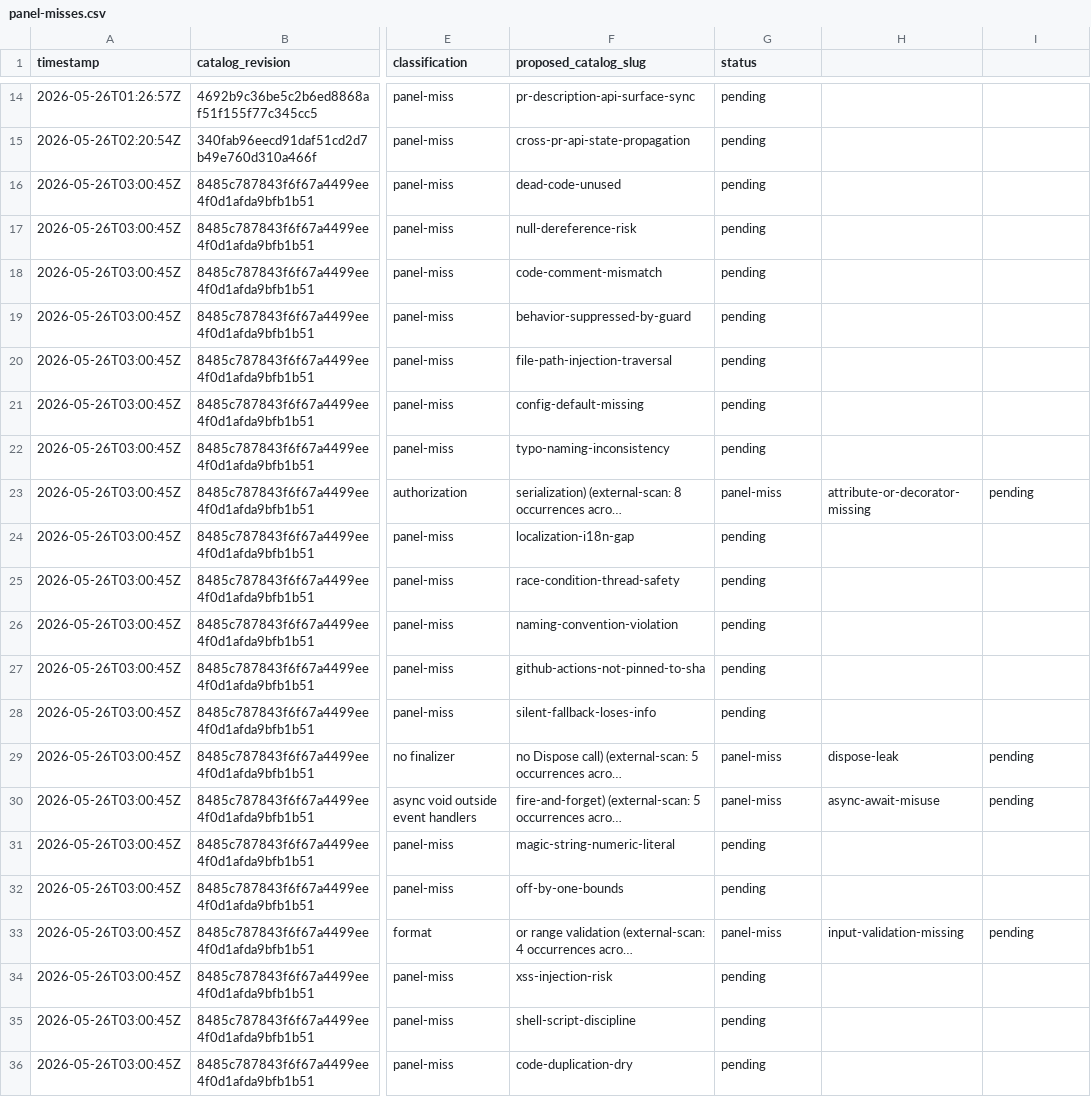
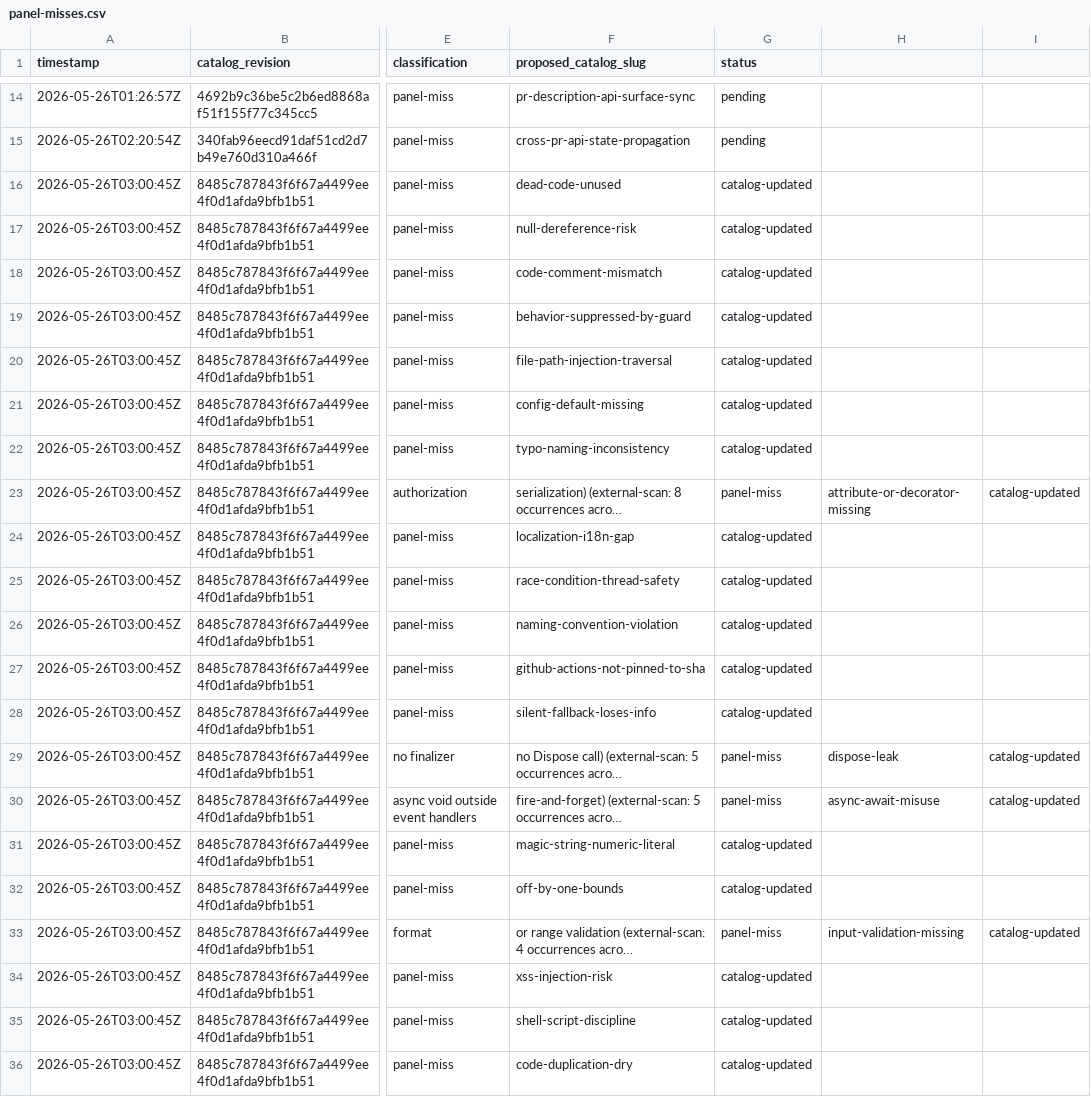
Before and after one commit to jschick04/CopilotInstructions, a CSV file: .github/pr-quality-gate/data/panel-misses.csv, drawn as a sheet; only a part is shown, gaps mark what is left out; long unchanged cells end in …; the diff names each change by its address in the sheet, - before the commit and + after, or states it on an @@ line.

Commit message:
Add 21 catalog rules from external-scan-batch-1 (16 high-freq + 5 lower-freq)

```diff
--- a/.github/pr-quality-gate/data/panel-misses.csv
+++ b/.github/pr-quality-gate/data/panel-misses.csv
-G16:G22 (status): pending
+G16:G22 (status): catalog-updated
-I23: pending
+I23: catalog-updated
-G24:G28 (status): pending
+G24:G28 (status): catalog-updated
-I29:I30: pending
+I29:I30: catalog-updated
-G31:G32 (status): pending
+G31:G32 (status): catalog-updated
-I33: pending
+I33: catalog-updated
-G34:G36 (status): pending
+G34:G36 (status): catalog-updated
```
Also changed, not shown: 1 other file.
